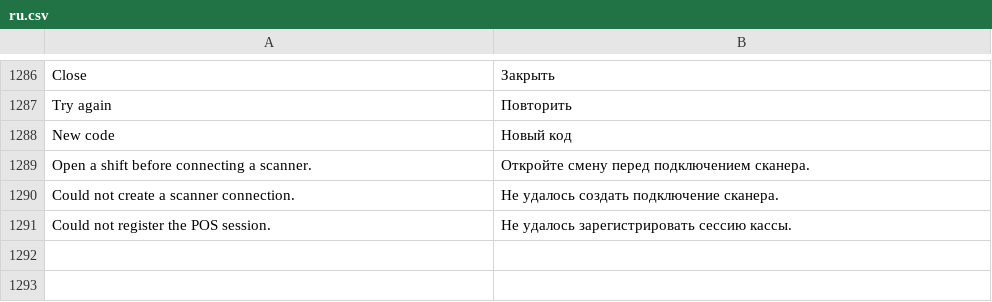
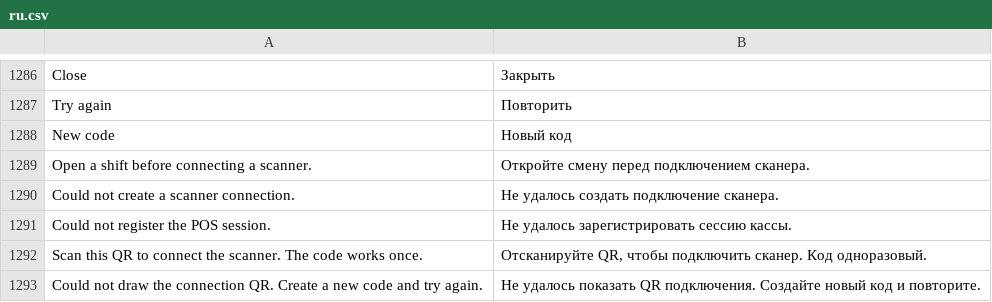
Before and after one commit to evghenin/POSNext, a CSV file: pos_next/translations/ru.csv, drawn as a sheet; only a part is shown, gaps mark what is left out; the diff names each change by its address in the sheet, - before the commit and + after, or states it on an @@ line.

```diff
--- a/pos_next/translations/ru.csv
+++ b/pos_next/translations/ru.csv
+row 1292: Scan this QR to connect the scanner. The code works once. | Отсканируйте QR, чтобы подключить сканер. Код одноразовый.
+row 1293: Could not draw the connection QR. Create a new code and try again. | Не удалось показать QR подключения. Создайте новый код и повторите.
```
Also changed, not shown: pos_next/translations/ro.csv, 2 other files.
